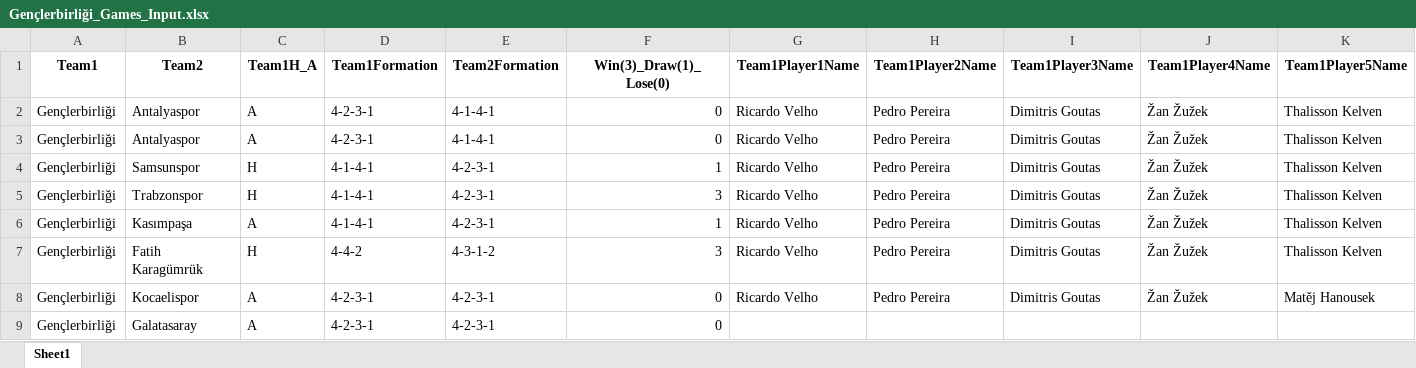
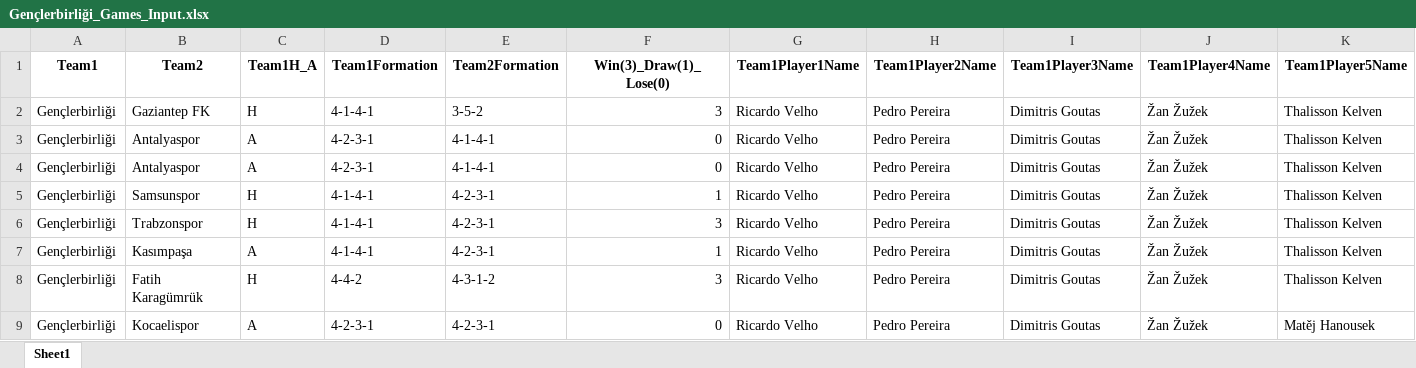
Before and after one commit to goloncesi-ai/predictaball-web, an Excel workbook: Data/Turkish Super League/Gençlerbirliği/mixed-seasons/Gençlerbirliği_Games_Input.xlsx, sheet Sheet1, drawn as a sheet; only a part is shown; the shorter side is filled out with more unchanged rows; values as stored, in another font and other column widths than the file's, no borders; rows hold the shown columns only; the diff names each change by its address in the sheet, - before the commit and + after, or states it on an @@ line.

```diff
--- a/Data/Turkish Super League/Gençlerbirliği/mixed-seasons/Gençlerbirliği_Games_Input.xlsx (sheet Sheet1)
+++ b/Data/Turkish Super League/Gençlerbirliği/mixed-seasons/Gençlerbirliği_Games_Input.xlsx (sheet Sheet1)
+row 2: Gençlerbirliği | Gaziantep FK | H | 4-1-4-1 | 3-5-2 | 3 | Ricardo Velho | Pedro Pereira | Dimitris Goutas | Žan Žužek | Thalisson Kelven
```
Also changed, not shown: Data/Turkish Super League/Beşiktaş/mixed-seasons/Beşiktaş_Games_Input.xlsx, Data/Turkish Super League/Göztepe/mixed-seasons/Göztepe_Games_Input.xlsx, 35 other files.
